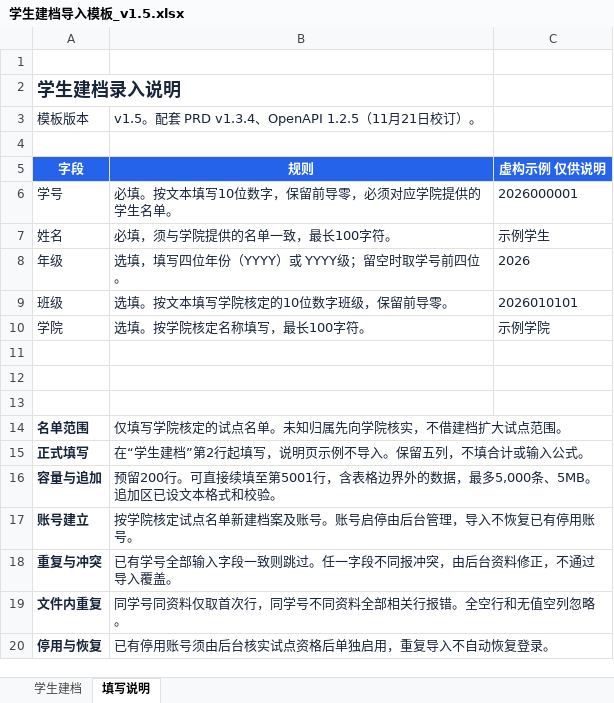
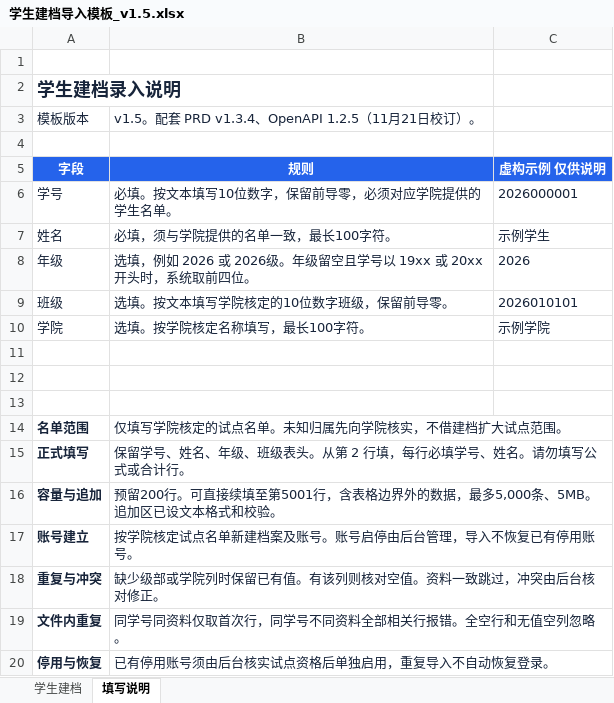
Before and after one commit to BUPT-Hongyan-Volunteer-Association/Hongyan-Volunteering-Platform, an Excel workbook: packages/contracts/templates/学生建档导入模板_v1.5.xlsx, sheet 填写说明, drawn as a sheet; only a part is shown; values as stored, in another font and other column widths than the file's, no borders; the diff names each change by its address in the sheet, - before the commit and + after, or states it on an @@ line.

```diff
--- a/packages/contracts/templates/学生建档导入模板_v1.5.xlsx (sheet 填写说明)
+++ b/packages/contracts/templates/学生建档导入模板_v1.5.xlsx (sheet 填写说明)
-B8: 选填，填写四位年份（YYYY）或 YYYY级；留空时取学号前四位。
+B8: 选填，例如 2026 或 2026级。年级留空且学号以 19xx 或 20xx 开头时，系统取前四位。
-B15: 在“学生建档”第2行起填写，说明页示例不导入。保留五列，不填合计或输入公式。
+B15: 保留学号、姓名、年级、班级表头。从第 2 行填，每行必填学号、姓名。请勿填写公式或合计行。
-B18: 已有学号全部输入字段一致则跳过。任一字段不同报冲突，由后台资料修正，不通过导入覆盖。
+B18: 缺少级部或学院列时保留已有值。有该列则核对空值。资料一致跳过，冲突由后台核对修正。
```
Also changed, not shown: 10 other files.
